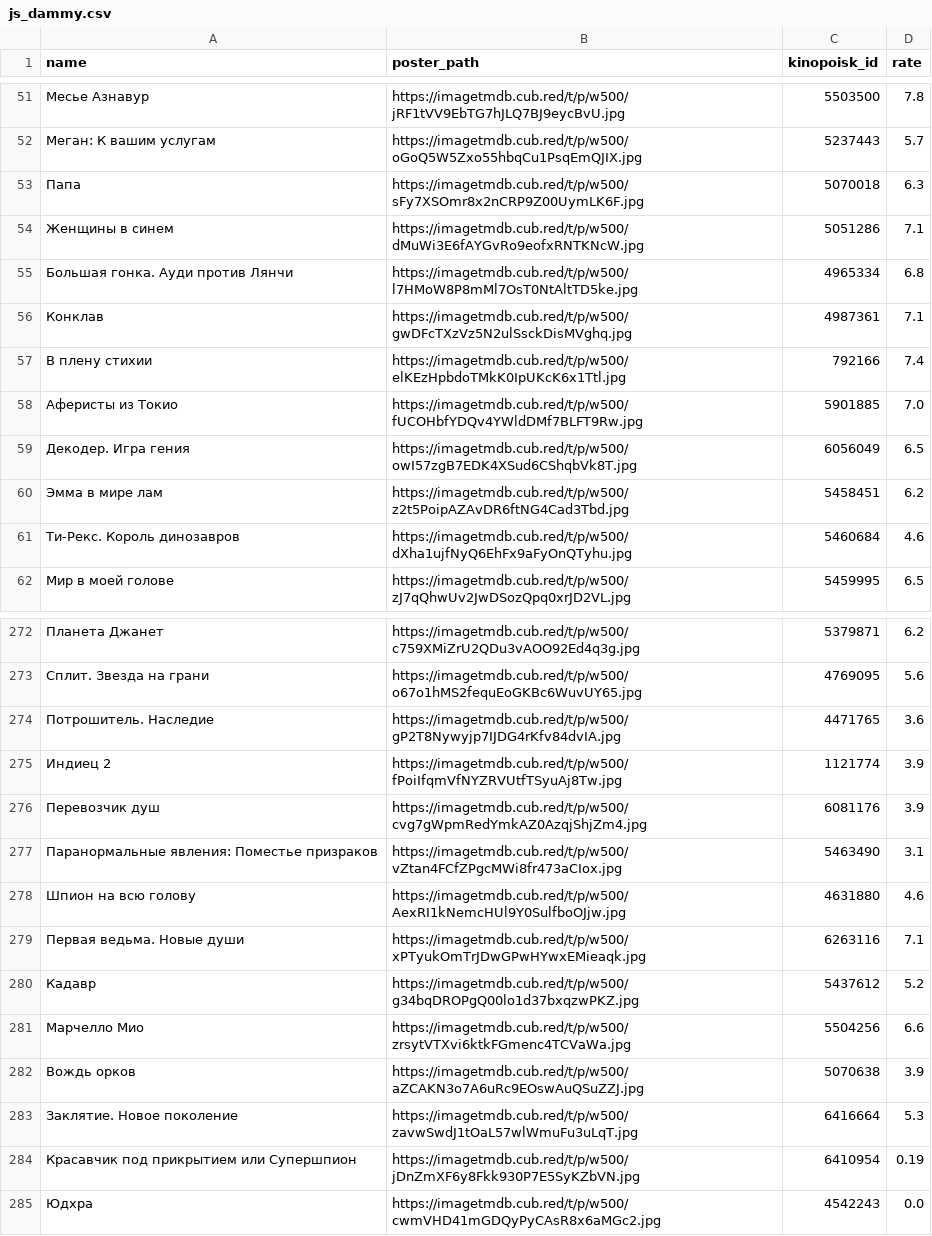
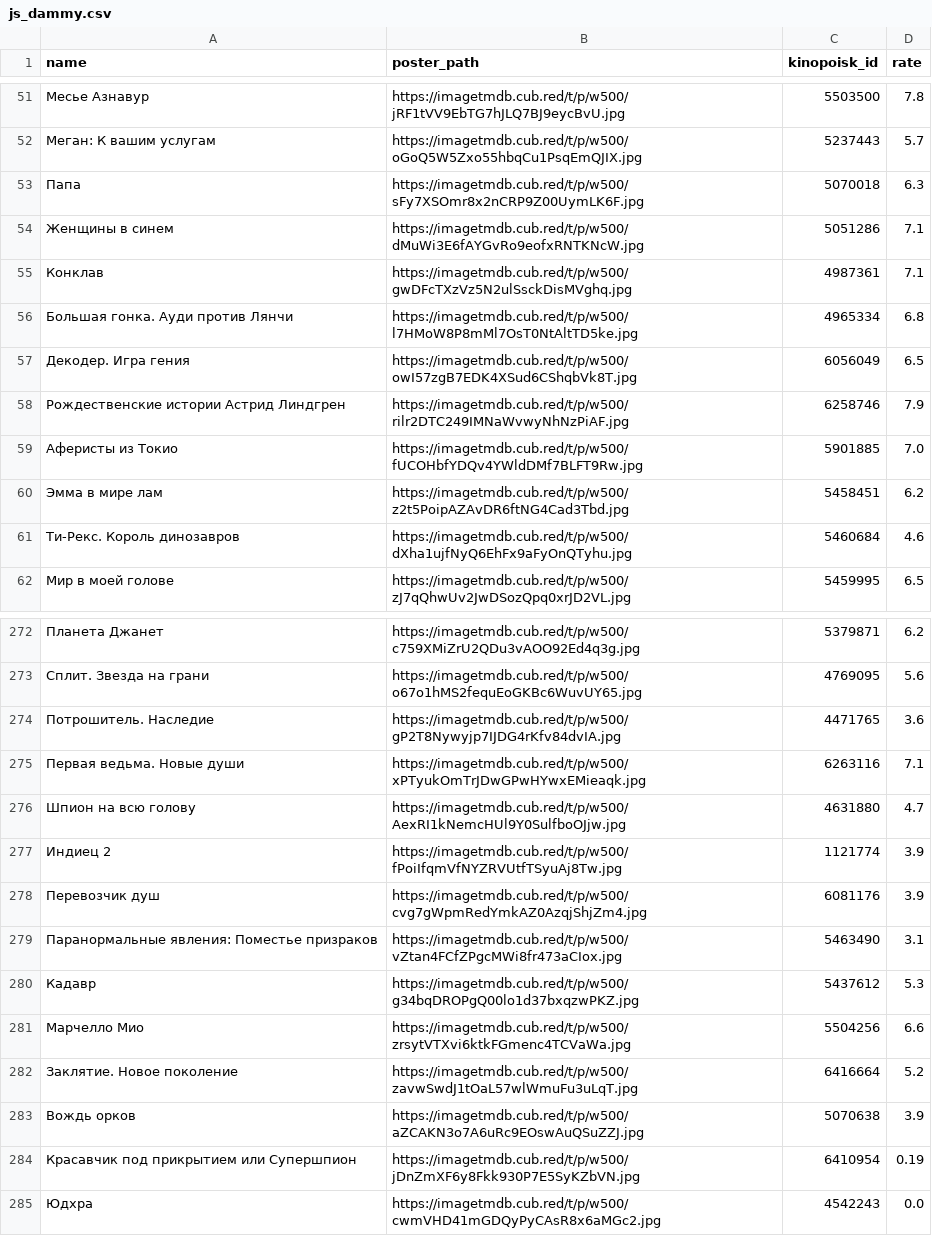
Before and after one commit to obeyadw/obeyadw.github.io, a CSV file: js_dammy.csv, drawn as a sheet; only a part is shown, gaps mark what is left out; the diff covers the shown part only.

Commit message:
committing files

```diff
--- a/js_dammy.csv
+++ b/js_dammy.csv
@@ -54,7 +54,7 @@ name,poster_path,kinopoisk_id,rate
 Женщины в синем,https://imagetmdb.cub.red/t/p/w500/dMuWi3E6fAYGvRo9eofxRNTKNcW.jpg,5051286,7.1
+Конклав,https://imagetmdb.cub.red/t/p/w500/gwDFcTXzVz5N2ulSsckDisMVghq.jpg,4987361,7.1
 Большая гонка. Ауди против Лянчи,https://imagetmdb.cub.red/t/p/w500/l7HMoW8P8mMl7OsT0NtAltTD5ke.jpg,4965334,6.8
-Конклав,https://imagetmdb.cub.red/t/p/w500/gwDFcTXzVz5N2ulSsckDisMVghq.jpg,4987361,7.1
-В плену стихии,https://imagetmdb.cub.red/t/p/w500/elKEzHpbdoTMkK0IpUKcK6x1Ttl.jpg,792166,7.4
+Декодер. Игра гения,https://imagetmdb.cub.red/t/p/w500/owI57zgB7EDK4XSud6CShqbVk8T.jpg,6056049,6.5
+Рождественские истории Астрид Линдгрен,https://imagetmdb.cub.red/t/p/w500/rilr2DTC249IMNaWvwyNhNzPiAF.jpg,6258746,7.9
 Аферисты из Токио,https://imagetmdb.cub.red/t/p/w500/fUCOHbfYDQv4YWldDMf7BLFT9Rw.jpg,5901885,7.0
-Декодер. Игра гения,https://imagetmdb.cub.red/t/p/w500/owI57zgB7EDK4XSud6CShqbVk8T.jpg,6056049,6.5
 Эмма в мире лам,https://imagetmdb.cub.red/t/p/w500/z2t5PoipAZAvDR6ftNG4Cad3Tbd.jpg,5458451,6.2
@@ -274,2 +274,4 @@ name,poster_path,kinopoisk_id,rate
 Потрошитель. Наследие,https://imagetmdb.cub.red/t/p/w500/gP2T8Nywyjp7IJDG4rKfv84dvIA.jpg,4471765,3.6
+Первая ведьма. Новые души,https://imagetmdb.cub.red/t/p/w500/xPTyukOmTrJDwGPwHYwxEMieaqk.jpg,6263116,7.1
+Шпион на всю голову,https://imagetmdb.cub.red/t/p/w500/AexRI1kNemcHUl9Y0SulfboOJjw.jpg,4631880,4.7
 Индиец 2,https://imagetmdb.cub.red/t/p/w500/fPoiIfqmVfNYZRVUtfTSyuAj8Tw.jpg,1121774,3.9
@@ -277,8 +279,6 @@ name,poster_path,kinopoisk_id,rate
 Паранормальные явления: Поместье призраков,https://imagetmdb.cub.red/t/p/w500/vZtan4FCfZPgcMWi8fr473aCIox.jpg,5463490,3.1
-Шпион на всю голову,https://imagetmdb.cub.red/t/p/w500/AexRI1kNemcHUl9Y0SulfboOJjw.jpg,4631880,4.6
-Первая ведьма. Новые души,https://imagetmdb.cub.red/t/p/w500/xPTyukOmTrJDwGPwHYwxEMieaqk.jpg,6263116,7.1
-Кадавр,https://imagetmdb.cub.red/t/p/w500/g34bqDROPgQ00lo1d37bxqzwPKZ.jpg,5437612,5.2
+Кадавр,https://imagetmdb.cub.red/t/p/w500/g34bqDROPgQ00lo1d37bxqzwPKZ.jpg,5437612,5.3
 Марчелло Мио,https://imagetmdb.cub.red/t/p/w500/zrsytVTXvi6ktkFGmenc4TCVaWa.jpg,5504256,6.6
+Заклятие. Новое поколение,https://imagetmdb.cub.red/t/p/w500/zavwSwdJ1tOaL57wlWmuFu3uLqT.jpg,6416664,5.2
 Вождь орков,https://imagetmdb.cub.red/t/p/w500/aZCAKN3o7A6uRc9EOswAuQSuZZJ.jpg,5070638,3.9
-Заклятие. Новое поколение,https://imagetmdb.cub.red/t/p/w500/zavwSwdJ1tOaL57wlWmuFu3uLqT.jpg,6416664,5.3
 Красавчик под прикрытием или Супершпион,https://imagetmdb.cub.red/t/p/w500/jDnZmXF6y8Fkk930P7E5SyKZbVN.jpg,6410954,0.19
```
Also changed, not shown: 5 added rows, 5 removed rows, 51 moved rows and 20 edited cells elsewhere in this file.
